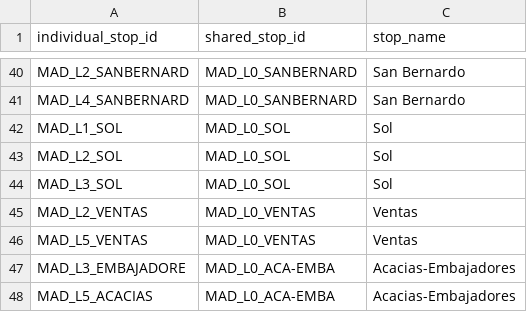
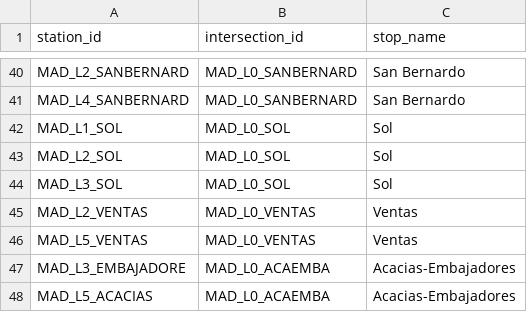
Before and after one commit to deescondrillas/advanced-algorithms, a CSV file: A01739304_A01739410_ActInt2/madrid_interchange_stops.csv, drawn as a sheet; only a part is shown, gaps mark what is left out; the diff names each change by its address in the sheet, - before the commit and + after, or states it on an @@ line.

```diff
--- a/A01739304_A01739410_ActInt2/madrid_interchange_stops.csv
+++ b/A01739304_A01739410_ActInt2/madrid_interchange_stops.csv
-A1: individual_stop_id
+A1: station_id
-B1: shared_stop_id
+B1: intersection_id
-B47:B48 (intersection_id): MAD_L0_ACA-EMBA
+B47:B48 (intersection_id): MAD_L0_ACAEMBA
```
Also changed, not shown: A01739304_A01739410_ActInt2/madrid_metro_stops.csv, 2 other files.
